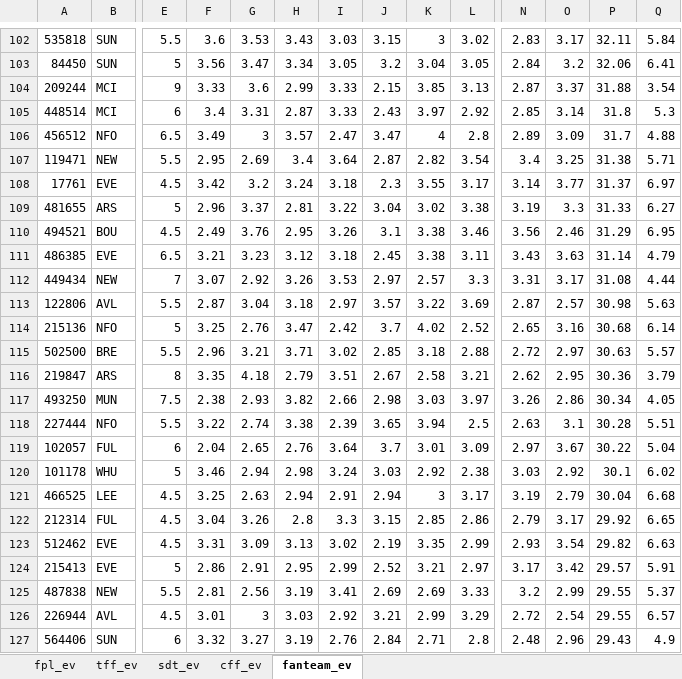
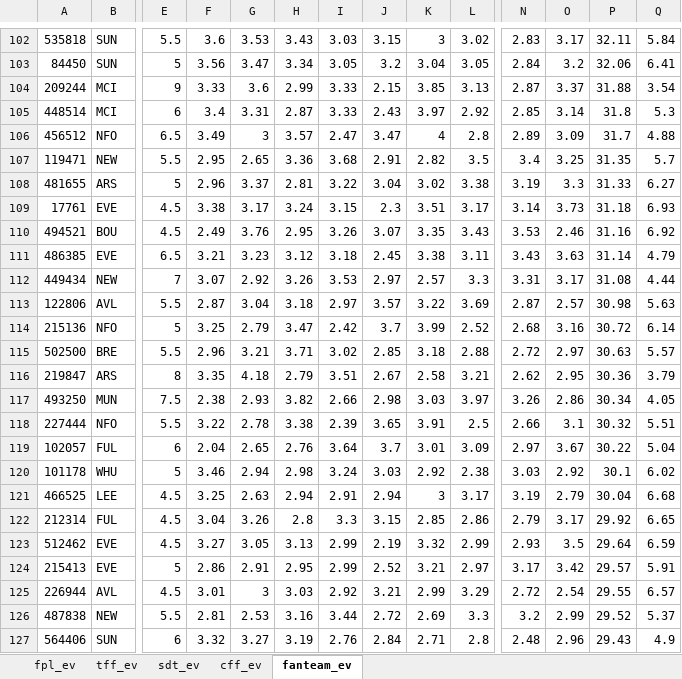
Before and after one commit to SamTroy/multi_ff_opt, an Excel workbook: output/all_ev.xlsx, sheet fanteam_ev, drawn as a sheet; only a part is shown, gaps mark what is left out; values as stored, in another font and other column widths than the file's, no borders; removed rows and columns are numbered as before the commit, all else as after; rows hold the shown columns only; the diff covers the shown part only; the diff names each change by its address in the sheet, - before the commit and + after, or states it on an @@ line.

```diff
--- a/output/all_ev.xlsx (sheet fanteam_ev)
+++ b/output/all_ev.xlsx (sheet fanteam_ev)
-G107: 2.69
+G107: 2.65
-H107: 3.4
+H107: 3.36
-I107: 3.64
+I107: 3.68
-J107: 2.87
+J107: 2.91
-L107: 3.54
+L107: 3.5
-P107: 31.38
+P107: 31.35
-Q107: 5.71
+Q107: 5.7
-row 108: 17761 | EVE | 4.5 | 3.42 | 3.2 | 3.24 | 3.18 | 2.3 | 3.55 | 3.17 | 3.14 | 3.77 | 31.37 | 6.97
+row 109: 17761 | EVE | 4.5 | 3.38 | 3.17 | 3.24 | 3.15 | 2.3 | 3.51 | 3.17 | 3.14 | 3.73 | 31.18 | 6.93
-J110: 3.1
+J110: 3.07
-K110: 3.38
+K110: 3.35
-L110: 3.46
+L110: 3.43
-N110: 3.56
+N110: 3.53
-P110: 31.29
+P110: 31.16
-Q110: 6.95
+Q110: 6.92
-G114: 2.76
+G114: 2.79
-K114: 4.02
+K114: 3.99
-N114: 2.65
+N114: 2.68
-P114: 30.68
+P114: 30.72
-G118: 2.74
+G118: 2.78
-K118: 3.94
+K118: 3.91
-N118: 2.63
+N118: 2.66
-P118: 30.28
+P118: 30.32
-F123: 3.31
+F123: 3.27
-G123: 3.09
+G123: 3.05
-I123: 3.02
+I123: 2.99
-K123: 3.35
+K123: 3.32
-O123: 3.54
+O123: 3.5
-P123: 29.82
+P123: 29.64
-Q123: 6.63
+Q123: 6.59
-row 125: 487838 | NEW | 5.5 | 2.81 | 2.56 | 3.19 | 3.41 | 2.69 | 2.69 | 3.33 | 3.2 | 2.99 | 29.55 | 5.37
+row 126: 487838 | NEW | 5.5 | 2.81 | 2.53 | 3.16 | 3.44 | 2.72 | 2.69 | 3.3 | 3.2 | 2.99 | 29.52 | 5.37
```
Also changed, not shown: 38 added rows, 38 removed rows, 136 moved rows and 405 edited cells elsewhere in this sheet, sheet tff_ev, sheet cff_ev, sheet fpl_ev, sheet sdt_ev, 9 other files.
